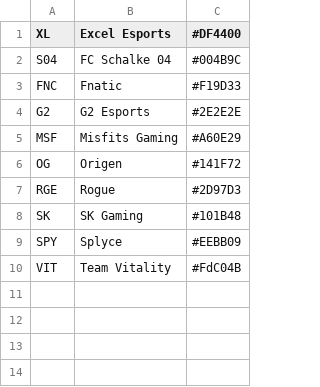
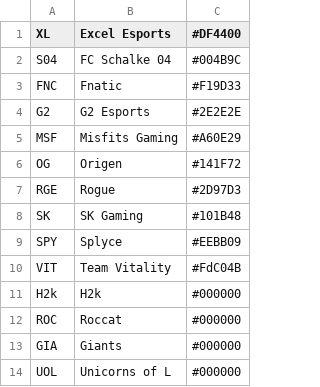
Before and after one commit to jprMesh/LeagueOfElo, a CSV file: data/LEC/teams.csv (was data/LEC 2019 Spring/teams.csv), drawn as a sheet.

```diff
--- a/data/LEC 2019 Spring/teams.csv
+++ b/data/LEC/teams.csv
@@ -10 +10,5 @@ SPY,    Splyce,         #EEBB09
 VIT,    Team Vitality,  #FdC04B
+H2k,    H2k,            #000000
+ROC,    Roccat,         #000000
+GIA,    Giants,         #000000
+UOL,    Unicorns of L,  #000000
```
Also changed, not shown: 5 other files.
